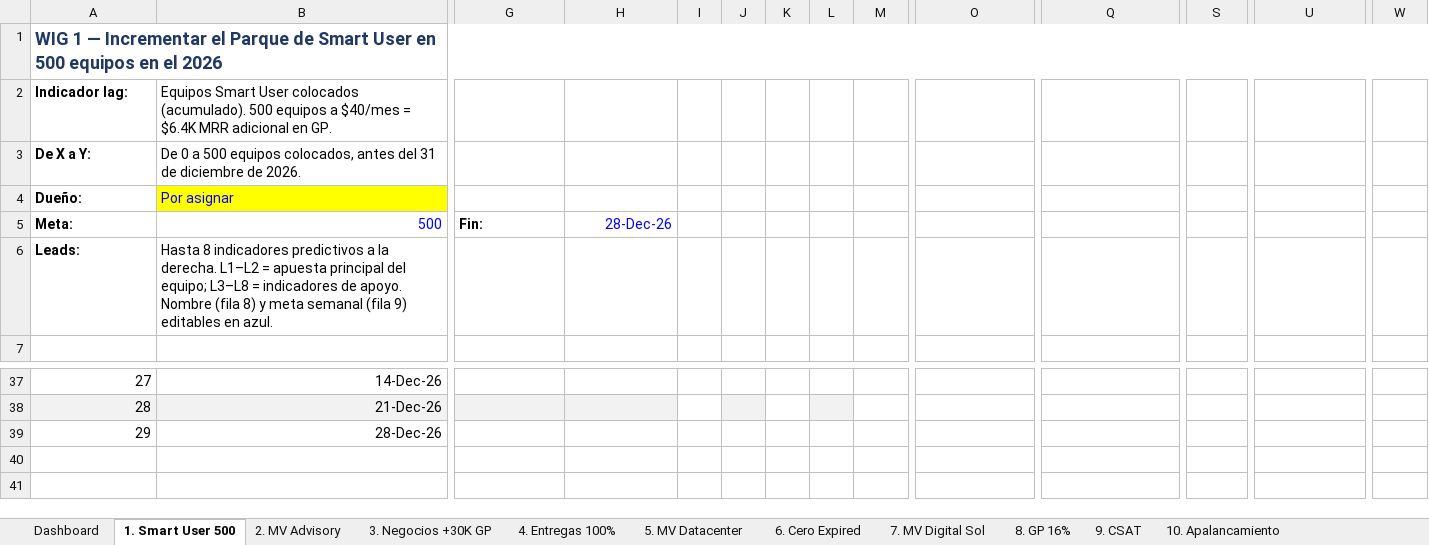
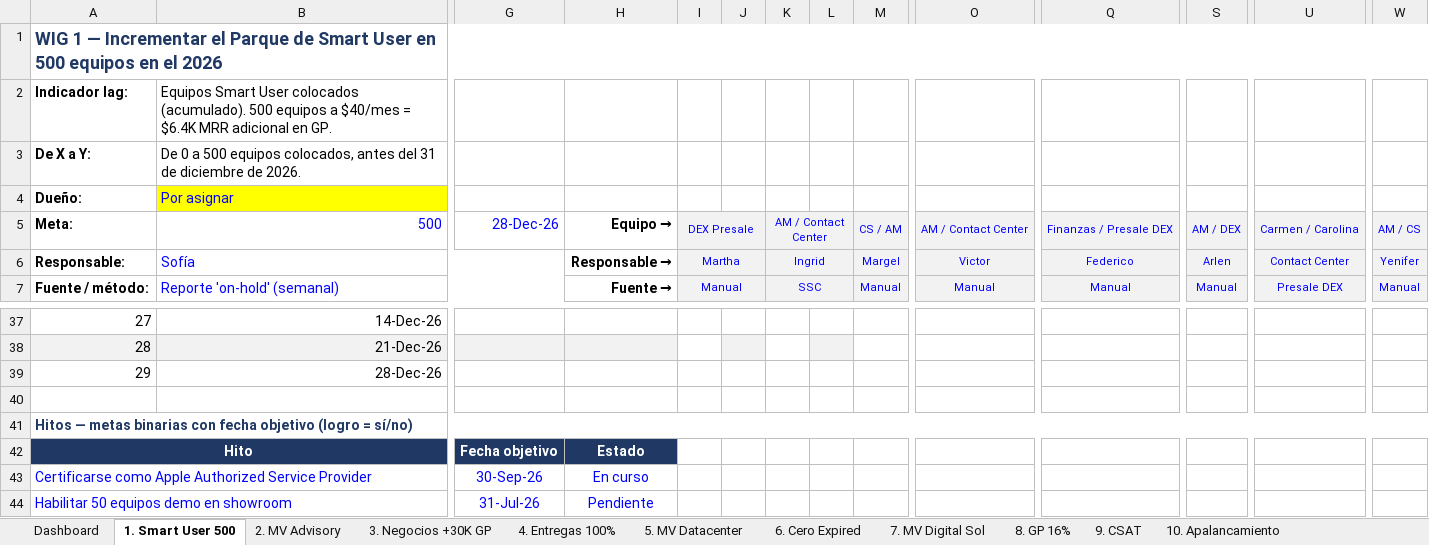
Before and after one commit to dchamorro/wigs, an Excel workbook: dist/Tablero_WIG_4DX_GBM.xlsx, sheet 1. Smart User 500, drawn as a sheet; only a part is shown, gaps mark what is left out; values as stored, in another font and other column widths than the file's, no borders; charts and pictures and conditional formats not drawn; removed rows and columns are numbered as before the commit, all else as after; rows hold the shown columns only; the diff covers the shown part only; the diff names each change by its address in the sheet, - before the commit and + after, or states it on an @@ line.

```diff
--- a/dist/Tablero_WIG_4DX_GBM.xlsx (sheet 1. Smart User 500)
+++ b/dist/Tablero_WIG_4DX_GBM.xlsx (sheet 1. Smart User 500)
-G5: Fin:
+G5: 28-Dec-26
@@ G5 bold: on → off, text colour: black → #0000FF @@
-H5: 28-Dec-26
+H5: Equipo →
@@ H5 bold: off → on, text colour: #0000FF → black @@
-I5: (empty)
+I5: DEX Presale
-I5:W5 fill: none
+I5:W5 fill: #F2F2F2
+I5:J5 merged
-K5: (empty)
+K5: AM / Contact Center
+K5:L5 merged
-M5: (empty)
+M5: CS / AM
+M5:N5 merged
-O5: (empty)
+O5: AM / Contact Center
+O5:P5 merged
-Q5: (empty)
+Q5: Finanzas / Presale DEX
+Q5:R5 merged
-S5: (empty)
+S5: AM / DEX
+S5:T5 merged
-U5: (empty)
+U5: Carmen / Carolina
+U5:V5 merged
-W5: (empty)
+W5: AM / CS
+W5:X5 merged
-row 6: Leads: | Hasta 8 indicadores predictivos a la derecha. L1–L2 = apuesta principal del equipo; L3–L8 = indicadores de apoyo. Nombre (fila 8) y meta semanal (fila 9) editables en azul.
-row 6: (empty)
+row 6: Responsable: | Sofía |  | Responsable → | Martha |  | Ingrid |  | Margel | Victor | Federico | Arlen | Contact Center | Yenifer
+B6:G6 merged
-I6:W6 fill: none
+I6:W6 fill: #F2F2F2
+I6:J6 merged
+K6:L6 merged
+M6:N6 merged
+O6:P6 merged
+Q6:R6 merged
+S6:T6 merged
+U6:V6 merged
+W6:X6 merged
+row 7: Fuente / método: | Reporte 'on-hold' (semanal) |  | Fuente → | Manual |  | SSC |  | Manual | Manual | Manual | Manual | Presale DEX | Manual
+row 40: (empty)
+row 41: Hitos — metas binarias con fecha objetivo (logro = sí/no)
+row 42: Hito |  | Fecha objetivo | Estado
+row 43: Certificarse como Apple Authorized Service Provider |  | 30-Sep-26 | En curso
+row 44: Habilitar 50 equipos demo en showroom |  | 31-Jul-26 | Pendiente
```
Also changed, not shown: 1 added row, 1 removed row, 9 edited cells and cell formats elsewhere in this sheet, sheet Dashboard, sheet 11. Recuperar DS, sheet 9. CSAT, sheet 8. GP 16%, sheet 10. Apalancamiento, sheet 12. Utilizacion, 7 more sheets, charts or pictures, 7 other files.
